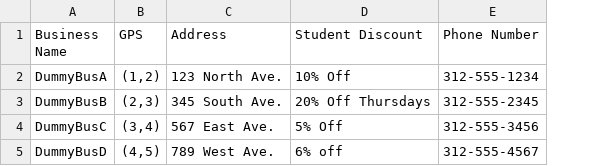
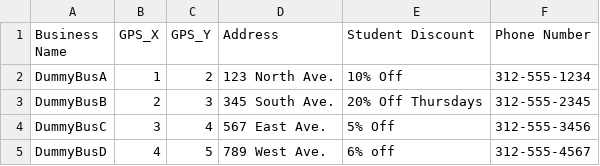
Before and after one commit to evaniahong/ilct-backend-w19, a CSV file: sample_data.csv, drawn as a sheet; removed rows and columns are numbered as before the commit, all else as after; the diff names each change by its address in the sheet, - before the commit and + after, or states it on an @@ line.

Commit message:
revised gps

```diff
--- a/sample_data.csv
+++ b/sample_data.csv
-column B (GPS), rows 2-5: (1,2) | (2,3) | (3,4) | (4,5)
+column B (GPS_X), rows 2-5: 1 | 2 | 3 | 4
+column C (GPS_Y), rows 2-5: 2 | 3 | 4 | 5
```
